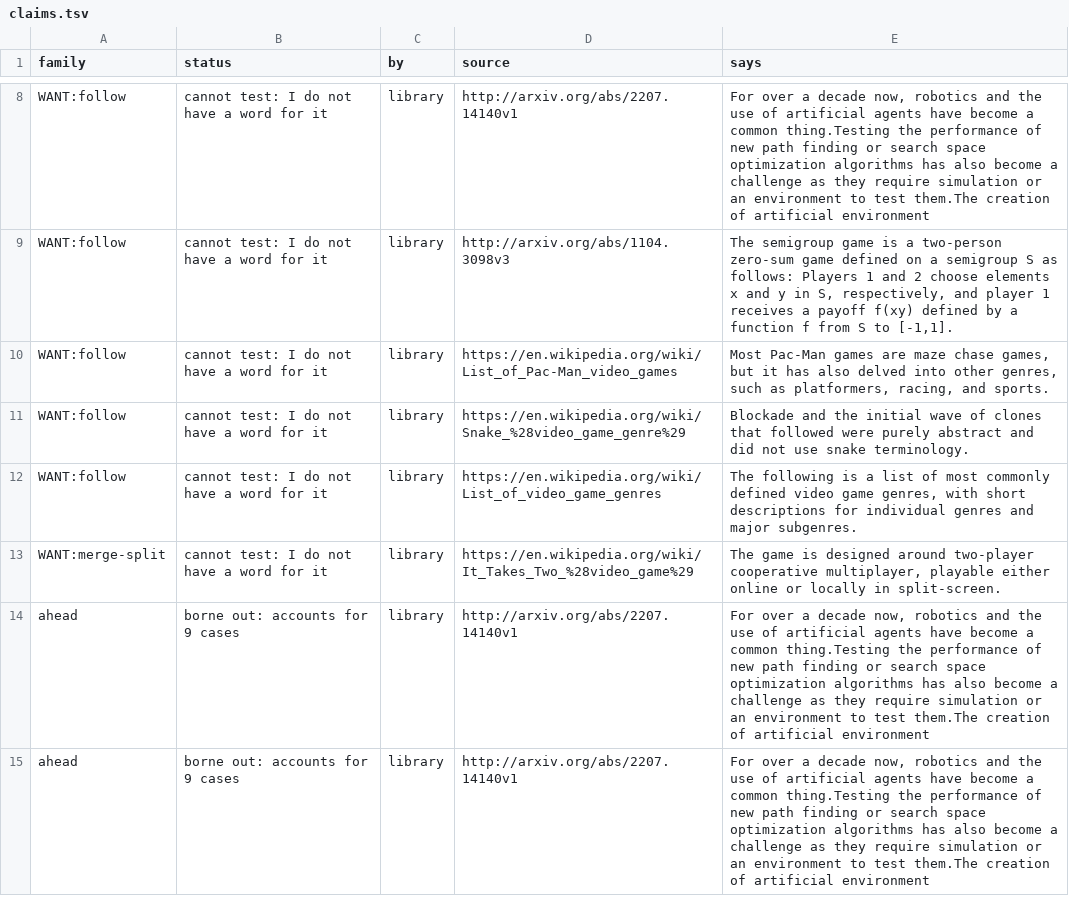
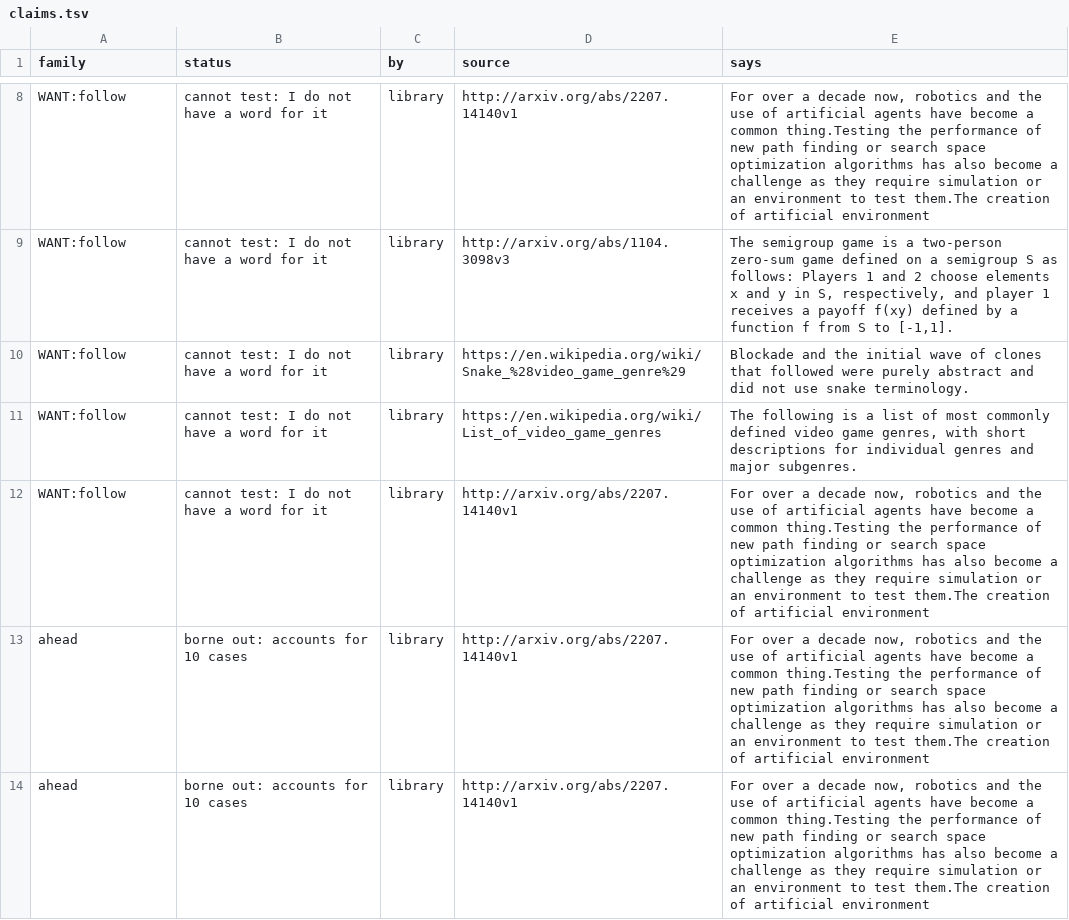
Before and after one commit to pra-ji-moh/ciall, a TSV file: child/library/claims.tsv, drawn as a sheet; only a part is shown, gaps mark what is left out; the diff covers the shown part only.

```diff
--- a/child/library/claims.tsv
+++ b/child/library/claims.tsv
@@ -9,7 +9,6 @@ WANT:follow	cannot test: I do not have a word for it	library	http://arxiv.org/ab
 WANT:follow	cannot test: I do not have a word for it	library	http://arxiv.org/abs/1104.3098v3	The semigroup game is a two-person zero-sum game defined on a semigroup S as follows: Players 1 and 2 choose elements x and y in S, respectively, and player 1 receives a payoff f(xy) defined by a function f from S to [-1,1].
-WANT:follow	cannot test: I do not have a word for it	library	https://en.wikipedia.org/wiki/List_of_Pac-Man_video_games	Most Pac-Man games are maze chase games, but it has also delved into other genres, such as platformers, racing, and sports.
 WANT:follow	cannot test: I do not have a word for it	library	https://en.wikipedia.org/wiki/Snake_%28video_game_genre%29	Blockade and the initial wave of clones that followed were purely abstract and did not use snake terminology.
 WANT:follow	cannot test: I do not have a word for it	library	https://en.wikipedia.org/wiki/List_of_video_game_genres	The following is a list of most commonly defined video game genres, with short descriptions for individual genres and major subgenres.
-WANT:merge-split	cannot test: I do not have a word for it	library	https://en.wikipedia.org/wiki/It_Takes_Two_%28video_game%29	The game is designed around two-player cooperative multiplayer, playable either online or locally in split-screen.
-ahead	borne out: accounts for 9 cases	library	http://arxiv.org/abs/2207.14140v1	For over a decade now, robotics and the use of artificial agents have become a common thing.Testing the performance of new path finding or search space optimization algorithms has also become a challenge as they require simulation or an environment to test them.The creation of artificial environment
-ahead	borne out: accounts for 9 cases	library	http://arxiv.org/abs/2207.14140v1	For over a decade now, robotics and the use of artificial agents have become a common thing.Testing the performance of new path finding or search space optimization algorithms has also become a challenge as they require simulation or an environment to test them.The creation of artificial environment
+WANT:follow	cannot test: I do not have a word for it	library	http://arxiv.org/abs/2207.14140v1	For over a decade now, robotics and the use of artificial agents have become a common thing.Testing the performance of new path finding or search space optimization algorithms has also become a challenge as they require simulation or an environment to test them.The creation of artificial environment
+ahead	borne out: accounts for 10 cases	library	http://arxiv.org/abs/2207.14140v1	For over a decade now, robotics and the use of artificial agents have become a common thing.Testing the performance of new path finding or search space optimization algorithms has also become a challenge as they require simulation or an environment to test them.The creation of artificial environment
+ahead	borne out: accounts for 10 cases	library	http://arxiv.org/abs/2207.14140v1	For over a decade now, robotics and the use of artificial agents have become a common thing.Testing the performance of new path finding or search space optimization algorithms has also become a challenge as they require simulation or an environment to test them.The creation of artificial environment
```
Also changed, not shown: 20 edited cells elsewhere in this file, child/goal_kinds.tsv, child/practice.tsv, 18 other files.
